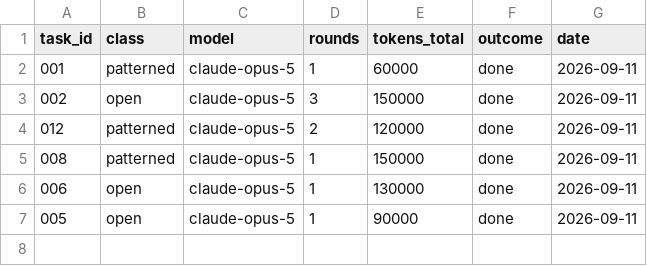
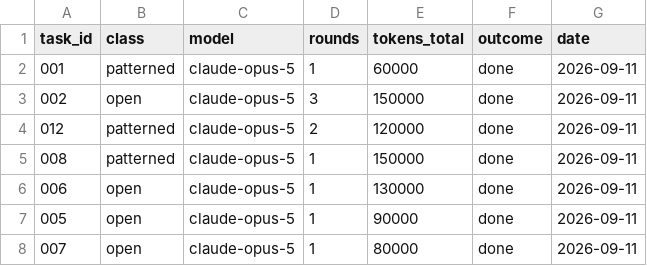
Before and after one commit to bettinabach-tech/Geschenkshop-SSBL, a CSV file: docs/state/metrics.csv, drawn as a sheet.

Commit message:
task 007: Vertrauen, Kauf-Bereich und feste Abschnittsreihenfolge bauen

```diff
--- a/docs/state/metrics.csv
+++ b/docs/state/metrics.csv
@@ -7 +7,2 @@ task_id,class,model,rounds,tokens_total,outcome,date
 005,open,claude-opus-5,1,90000,done,2026-09-11
+007,open,claude-opus-5,1,80000,done,2026-09-11
```
Also changed, not shown: 10 other files.
